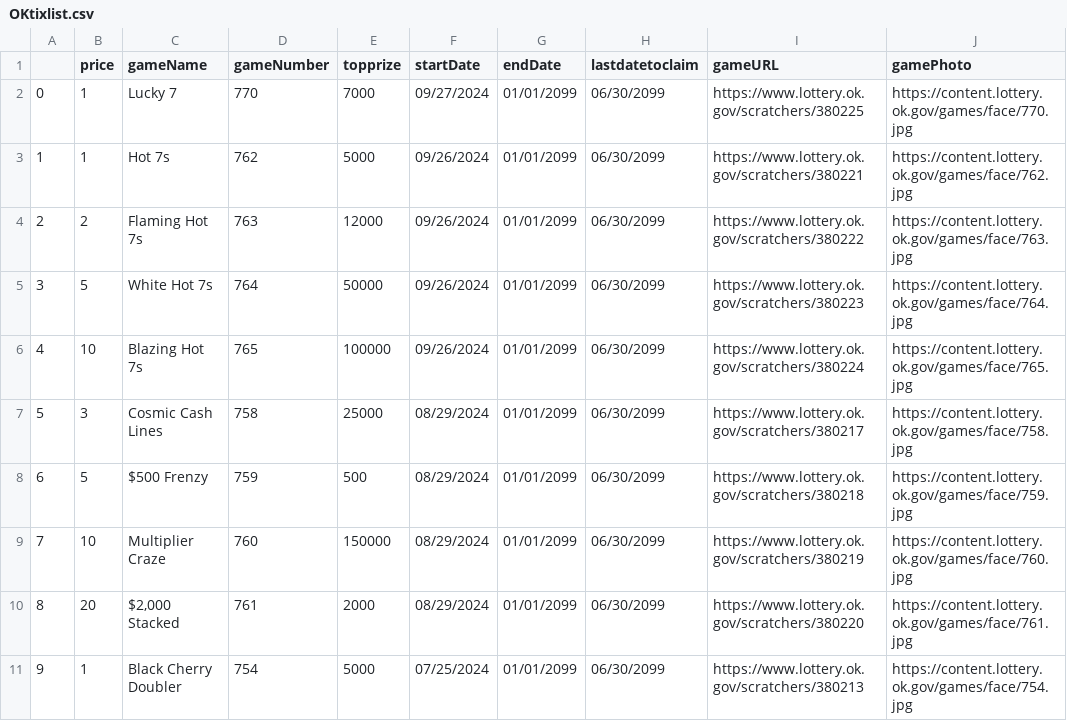
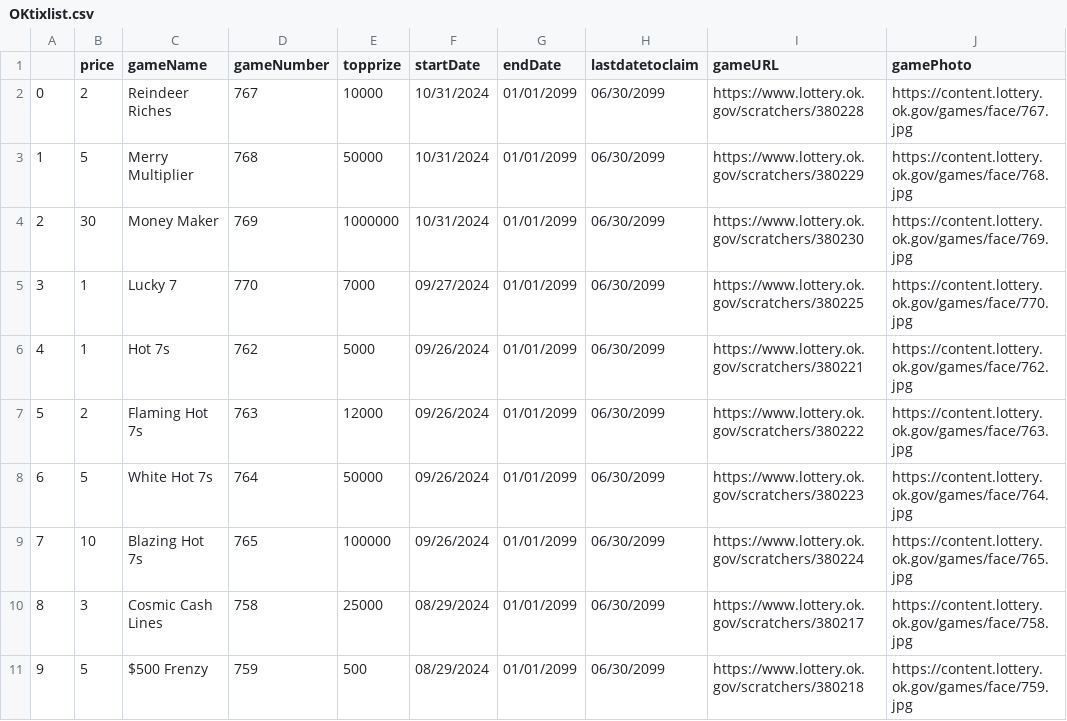
Before and after one commit to DarrenZastruga/scratchersdatapull, a CSV file: OKtixlist.csv, drawn as a sheet; only a part is shown; the shorter side is filled out with more unchanged rows; addresses are those after the commit; the diff names each change by its address in the sheet, - before the commit and + after, or states it on an @@ line.

```diff
--- a/OKtixlist.csv
+++ b/OKtixlist.csv
+row 2: 0 | 2 | Reindeer Riches | 767 | 10000 | 10/31/2024 | 01/01/2099 | 06/30/2099 | https://www.lottery.ok.gov/scratchers/380228 | https://content.lottery.ok.gov/games/face/767.jpg
+row 3: 1 | 5 | Merry Multiplier | 768 | 50000 | 10/31/2024 | 01/01/2099 | 06/30/2099 | https://www.lottery.ok.gov/scratchers/380229 | https://content.lottery.ok.gov/games/face/768.jpg
+row 4: 2 | 30 | Money Maker | 769 | 1000000 | 10/31/2024 | 01/01/2099 | 06/30/2099 | https://www.lottery.ok.gov/scratchers/380230 | https://content.lottery.ok.gov/games/face/769.jpg
@@ column A renumbered from row 5 down @@
```
Also changed, not shown: MSratingstable.csv, MSscratchertables.csv, 47 other files.
